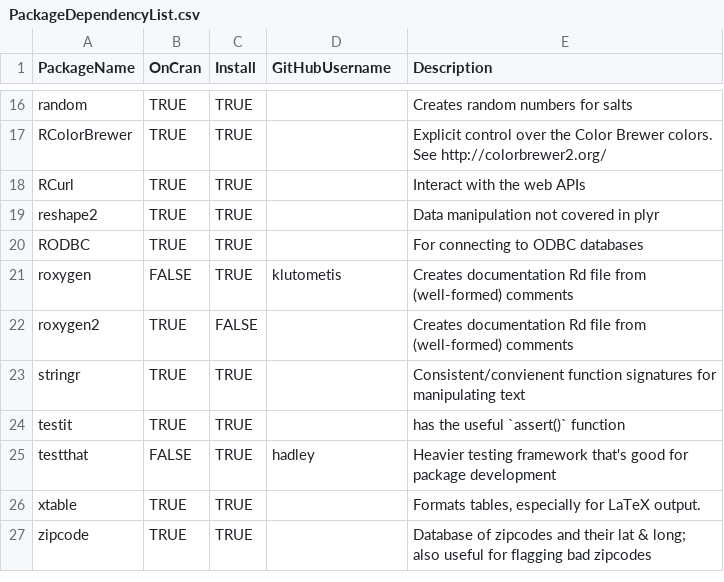
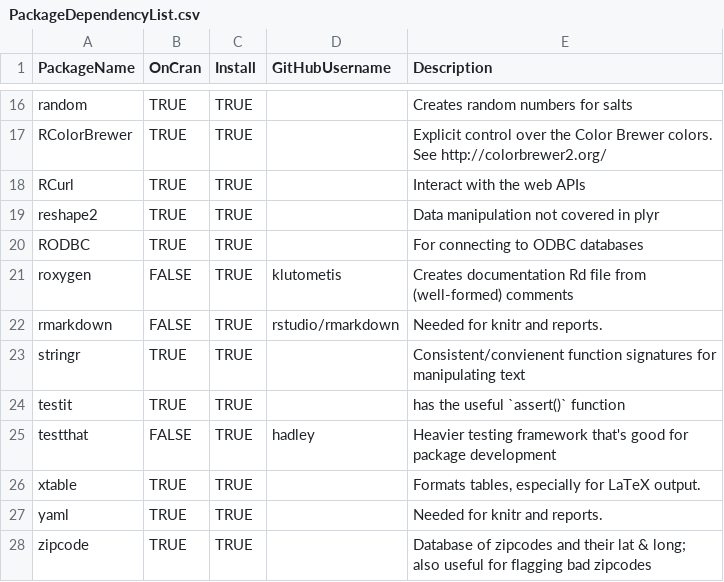
Before and after one commit to rforge/redcapr, a CSV file: pkg/utility_scripts/PackageDependencyList.csv, drawn as a sheet; only a part is shown, gaps mark what is left out.

Commit message:
updated for new version of RStudio
git-svn-id: svn://svn.r-forge.r-project.org/svnroot/redcapr@9 edb9625f-4e0d-4859-8d74-9fd3b1da38cb

```diff
--- a/pkg/utility_scripts/PackageDependencyList.csv
+++ b/pkg/utility_scripts/PackageDependencyList.csv
@@ -21,3 +21,3 @@ RODBC,TRUE,TRUE,,For connecting to ODBC databases
 roxygen,FALSE,TRUE,klutometis,Creates documentation Rd file from (well-formed) comments
-roxygen2,TRUE,FALSE,,Creates documentation Rd file from (well-formed) comments
+rmarkdown,FALSE,TRUE,"rstudio/rmarkdown","Needed for knitr and reports."
 stringr,TRUE,TRUE,,Consistent/convienent function signatures for manipulating text
@@ -26,2 +26,3 @@ testthat,FALSE,TRUE,hadley,Heavier testing framework that's good for package dev
 xtable,TRUE,TRUE,,"Formats tables, especially for LaTeX output."
+yaml,TRUE,TRUE,,"Needed for knitr and reports."
 zipcode,TRUE,TRUE,,Database of zipcodes and their lat & long; also useful for flagging bad zipcodes
```
Also changed, not shown: 10 other files.
